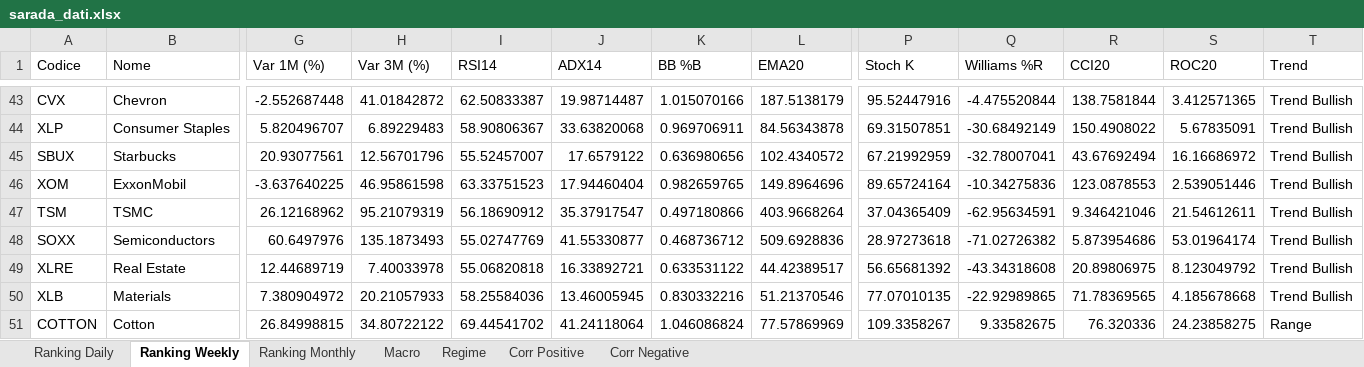
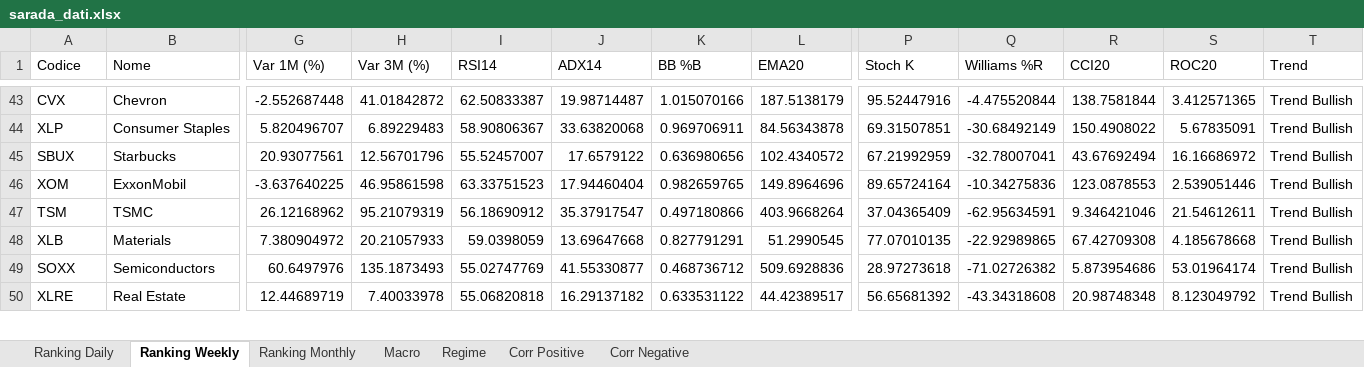
Before and after one commit to giapal96-star/jennifer-trading-dashbord, an Excel workbook: docs/sarada_dati.xlsx, sheet Ranking Weekly, drawn as a sheet; only a part is shown, gaps mark what is left out; values as stored, in another font and other column widths than the file's, no borders; removed rows and columns are numbered as before the commit, all else as after; rows hold the shown columns only; the diff covers the shown part only; the diff names each change by its address in the sheet, - before the commit and + after, or states it on an @@ line.

```diff
--- a/docs/sarada_dati.xlsx (sheet Ranking Weekly)
+++ b/docs/sarada_dati.xlsx (sheet Ranking Weekly)
+row 48: XLB | Materials | 7.380904972 | 20.21057933 | 59.0398059 | 13.69647668 | 0.827791291 | 51.2990545 | 77.07010135 | -22.92989865 | 67.42709308 | 4.185678668 | Trend Bullish
-J50 (ADX14): 16.33892721
+J50 (ADX14): 16.29137182
-R50 (CCI20): 20.89806975
+R50 (CCI20): 20.98748348
-row 50: XLB | Materials | 7.380904972 | 20.21057933 | 58.25584036 | 13.46005945 | 0.830332216 | 51.21370546 | 77.07010135 | -22.92989865 | 71.78369565 | 4.185678668 | Trend Bullish
-row 51: COTTON | Cotton | 26.84998815 | 34.80722122 | 69.44541702 | 41.24118064 | 1.046086824 | 77.57869969 | 109.3358267 | 9.33582675 | 76.320336 | 24.23858275 | Range
```
Also changed, not shown: 9 added rows, 8 removed rows and 899 edited cells elsewhere in this sheet, sheet Ranking Daily, sheet Ranking Monthly, sheet Corr Negative, sheet Corr Positive, sheet Macro, sheet Regime, 2 other files.
